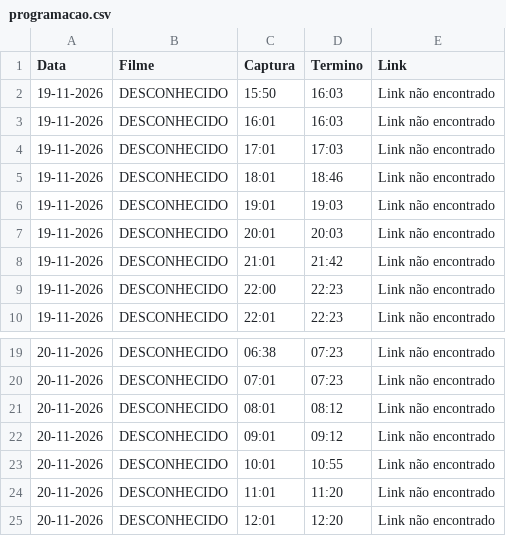
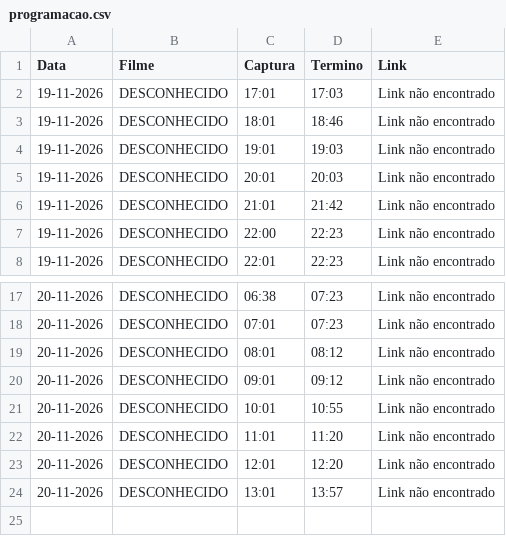
Before and after one commit to limeradio0800-stack/criterion-tracker, a CSV file: programacao.csv, drawn as a sheet; only a part is shown, gaps mark what is left out.

```diff
--- a/programacao.csv
+++ b/programacao.csv
@@ -1,4 +1,2 @@
 Data,Filme,Captura,Termino,Link
-19-11-2026,DESCONHECIDO,15:50,16:03,Link não encontrado
-19-11-2026,DESCONHECIDO,16:01,16:03,Link não encontrado
 19-11-2026,DESCONHECIDO,17:01,17:03,Link não encontrado
@@ -25 +23,2 @@ Data,Filme,Captura,Termino,Link
 20-11-2026,DESCONHECIDO,12:01,12:20,Link não encontrado
+20-11-2026,DESCONHECIDO,13:01,13:57,Link não encontrado
```
